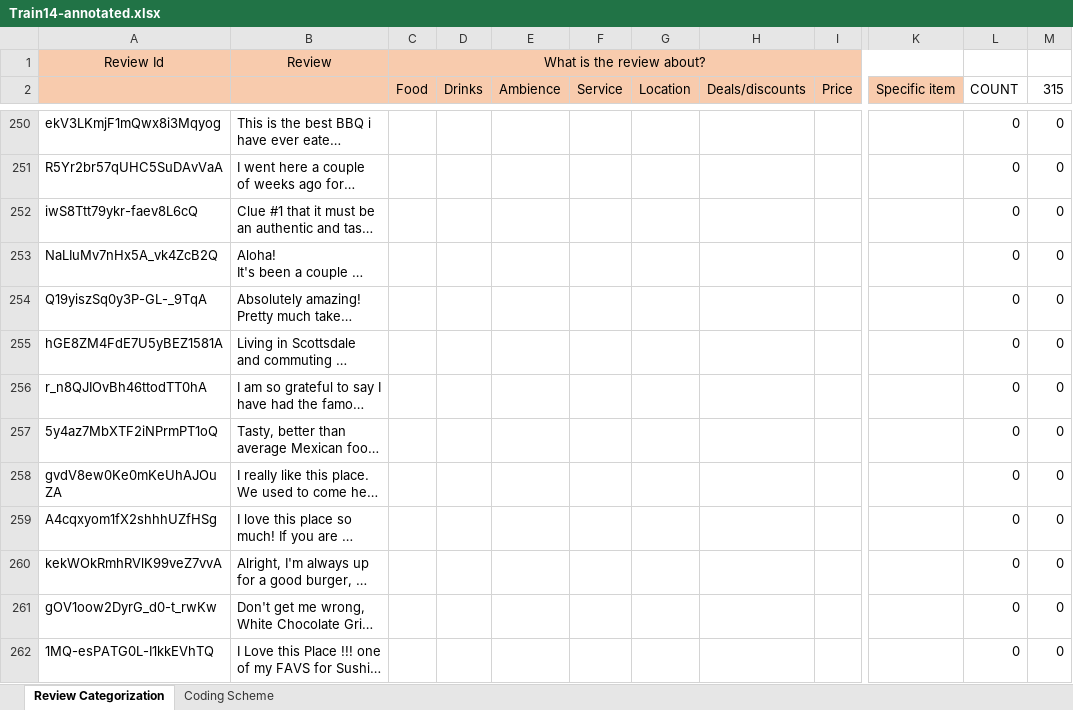
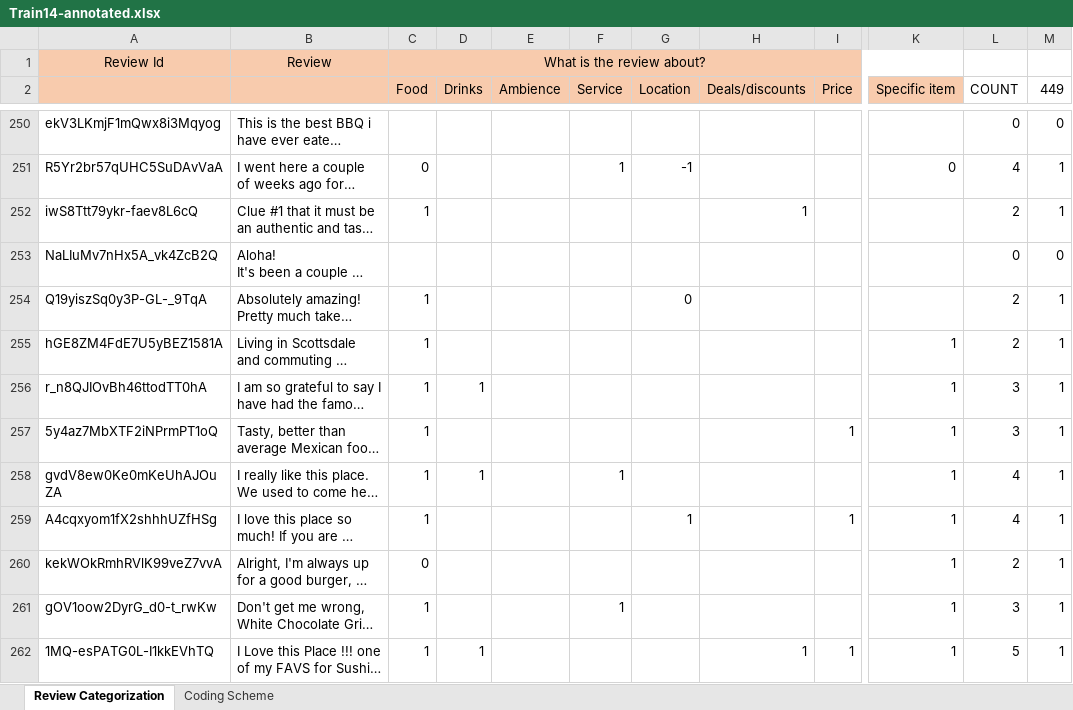
Before and after one commit to kusum18/yelp, an Excel workbook: Res/annotated_files/Train14-annotated.xlsx, sheet Review Categorization, drawn as a sheet; only a part is shown, gaps mark what is left out; long unchanged cells end in …; values as stored, in another font and other column widths than the file's, no borders; the diff covers the shown part only; the diff names each change by its address in the sheet, - before the commit and + after, or states it on an @@ line.

```diff
--- a/Res/annotated_files/Train14-annotated.xlsx (sheet Review Categorization)
+++ b/Res/annotated_files/Train14-annotated.xlsx (sheet Review Categorization)
-M2: 315
+M2: 449
-C251 (Food): (empty)
+C251 (Food): 0
-F251 (Service): (empty)
+F251 (Service): 1
-G251 (Location): (empty)
+G251 (Location): -1
-K251 (Specific item): (empty)
+K251 (Specific item): 0
-L251 (COUNT): 0
+L251 (COUNT): 4
-M251:M252 (449): 0
+M251:M252 (449): 1
-C252 (Food): (empty)
+C252 (Food): 1
-H252 (Deals/discounts): (empty)
+H252 (Deals/discounts): 1
-L252 (COUNT): 0
+L252 (COUNT): 2
-C254:C259 (Food): (empty)
+C254:C259 (Food): 1
-G254 (Location): (empty)
+G254 (Location): 0
-L254:L255 (COUNT): 0
+L254:L255 (COUNT): 2
-M254:M262 (449): 0
+M254:M262 (449): 1
-K255:K262 (Specific item): (empty)
+K255:K262 (Specific item): 1
-D256 (Drinks): (empty)
+D256 (Drinks): 1
-L256:L257 (COUNT): 0
+L256:L257 (COUNT): 3
-I257 (Price): (empty)
+I257 (Price): 1
-D258 (Drinks): (empty)
+D258 (Drinks): 1
-F258 (Service): (empty)
+F258 (Service): 1
-L258:L259 (COUNT): 0
+L258:L259 (COUNT): 4
-G259 (Location): (empty)
+G259 (Location): 1
-I259 (Price): (empty)
+I259 (Price): 1
-C260 (Food): (empty)
+C260 (Food): 0
-L260 (COUNT): 0
+L260 (COUNT): 2
-C261:C262 (Food): (empty)
+C261:C262 (Food): 1
-F261 (Service): (empty)
+F261 (Service): 1
-L261 (COUNT): 0
+L261 (COUNT): 3
-D262 (Drinks): (empty)
+D262 (Drinks): 1
-H262 (Deals/discounts): (empty)
+H262 (Deals/discounts): 1
-I262 (Price): (empty)
+I262 (Price): 1
-L262 (COUNT): 0
+L262 (COUNT): 5
```
Also changed, not shown: 677 edited cells elsewhere in this sheet, 6 other files.
